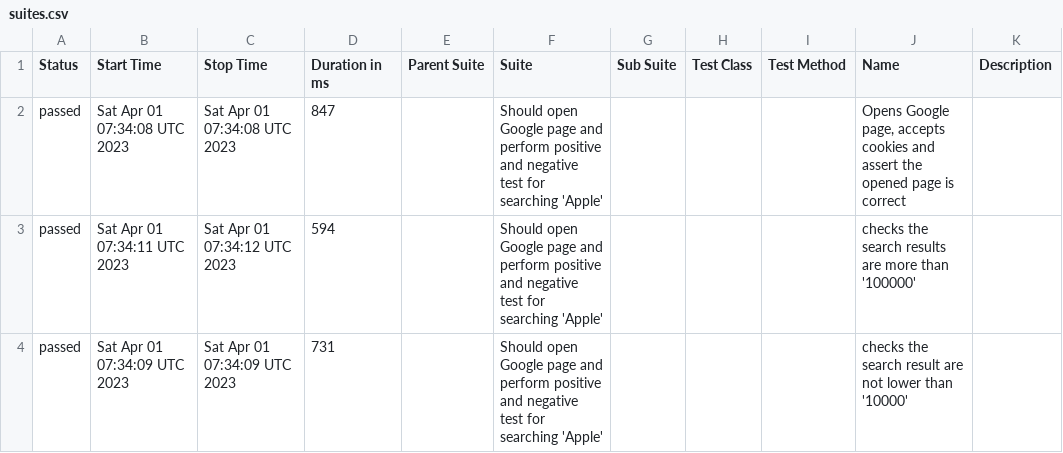
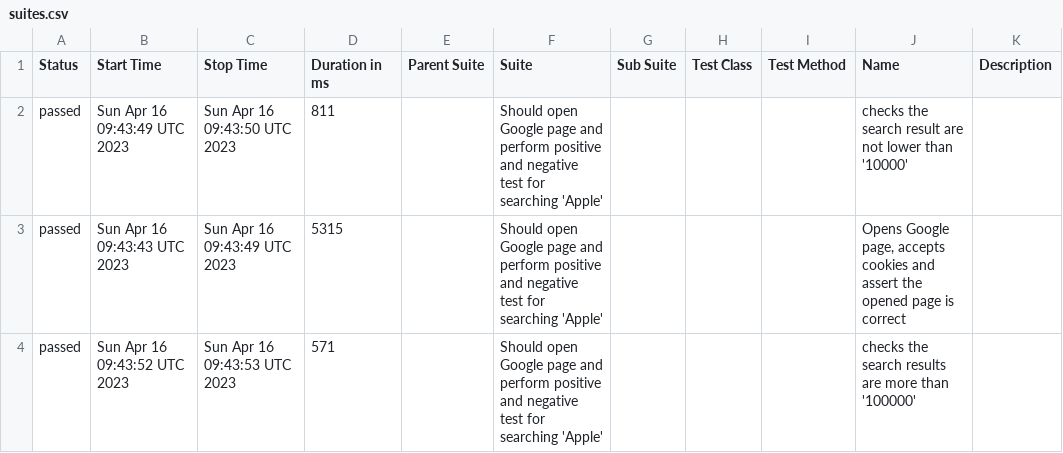
Before and after one commit to Valiantsin2021/General_Software, a CSV file: data/suites.csv, drawn as a sheet.

```diff
--- a/data/suites.csv
+++ b/data/suites.csv
@@ -1,4 +1,4 @@
 "Status","Start Time","Stop Time","Duration in ms","Parent Suite","Suite","Sub Suite","Test Class","Test Method","Name","Description"
-"passed","Sat Apr 01 07:34:08 UTC 2023","Sat Apr 01 07:34:08 UTC 2023","847","","Should open Google page and perform positive and negative test for searching 'Apple'","","","","Opens Google page, accepts cookies and assert the opened page is correct",""
-"passed","Sat Apr 01 07:34:11 UTC 2023","Sat Apr 01 07:34:12 UTC 2023","594","","Should open Google page and perform positive and negative test for searching 'Apple'","","","","checks the search results are more than '100000'",""
-"passed","Sat Apr 01 07:34:09 UTC 2023","Sat Apr 01 07:34:09 UTC 2023","731","","Should open Google page and perform positive and negative test for searching 'Apple'","","","","checks the search result are not lower than '10000'",""
+"passed","Sun Apr 16 09:43:49 UTC 2023","Sun Apr 16 09:43:50 UTC 2023","811","","Should open Google page and perform positive and negative test for searching 'Apple'","","","","checks the search result are not lower than '10000'",""
+"passed","Sun Apr 16 09:43:43 UTC 2023","Sun Apr 16 09:43:49 UTC 2023","5315","","Should open Google page and perform positive and negative test for searching 'Apple'","","","","Opens Google page, accepts cookies and assert the opened page is correct",""
+"passed","Sun Apr 16 09:43:52 UTC 2023","Sun Apr 16 09:43:53 UTC 2023","571","","Should open Google page and perform positive and negative test for searching 'Apple'","","","","checks the search results are more than '100000'",""
```
Also changed, not shown: 19 other files.
